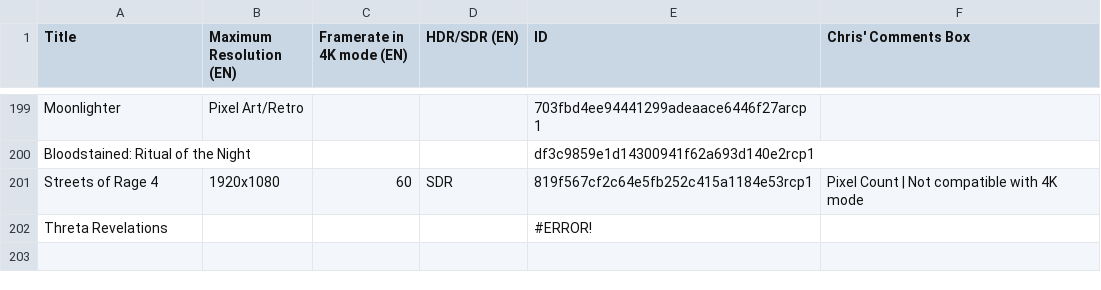
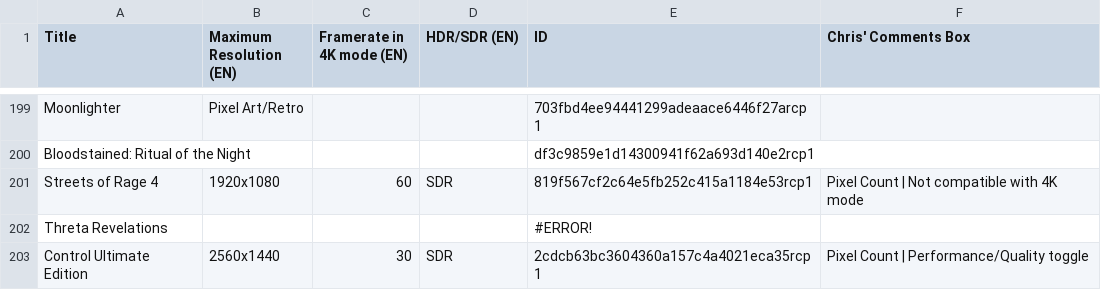
Before and after one commit to ChristopherKlay/StadiaEnhanced, a CSV file: include/extdatabase.csv, drawn as a sheet; only a part is shown, gaps mark what is left out; the diff names each change by its address in the sheet, - before the commit and + after, or states it on an @@ line.

Commit message:
Add files via upload

```diff
--- a/include/extdatabase.csv
+++ b/include/extdatabase.csv
+row 203: Control Ultimate Edition | 2560x1440 | 30 | SDR | 2cdcb63bc3604360a157c4a4021eca35rcp1 | Pixel Count | Performance/Quality toggle
```
